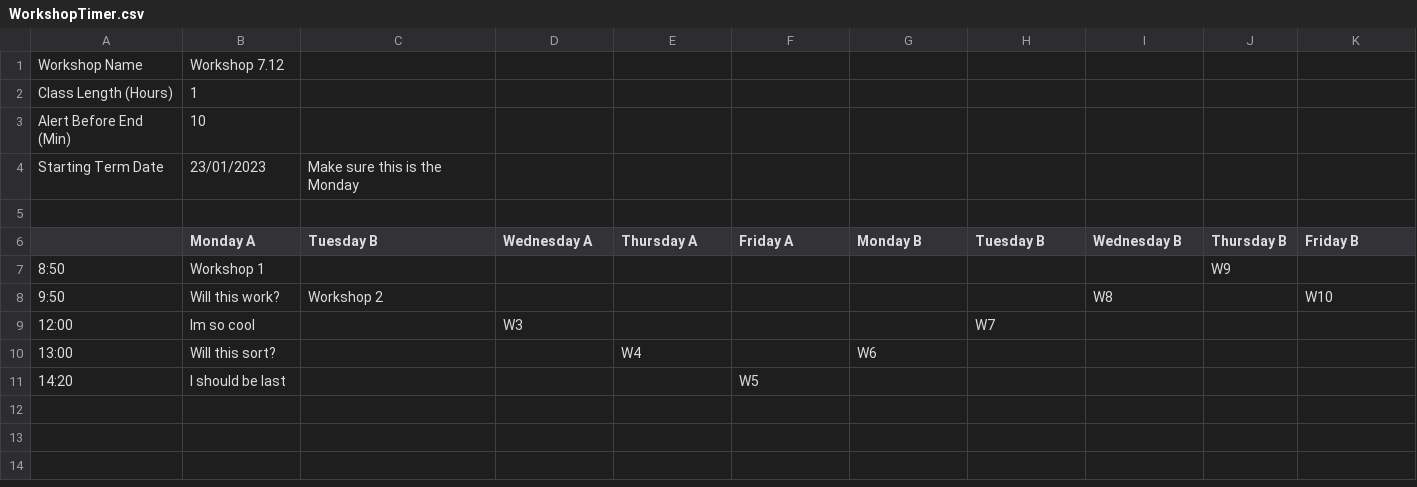
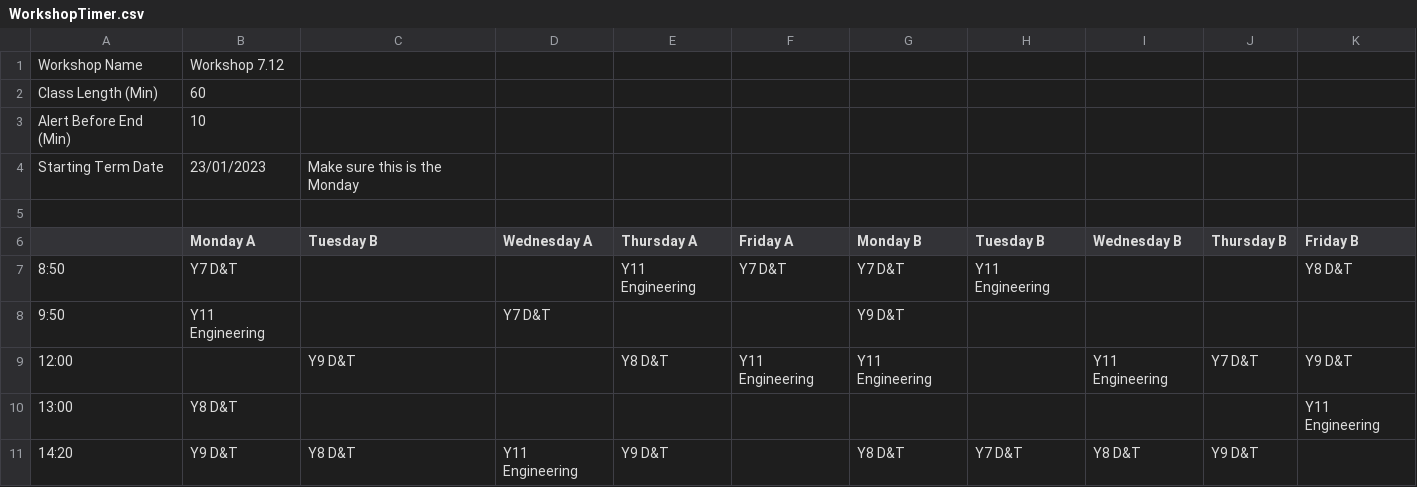
Before and after one commit to DJAY101/Workshop-Timer-Software-Major, a CSV file: WorkshopTimer.csv, drawn as a sheet.

```diff
--- a/WorkshopTimer.csv
+++ b/WorkshopTimer.csv
@@ -1,3 +1,3 @@
 Workshop Name,Workshop 7.12,,,,,,,,,
-Class Length (Hours),1,,,,,,,,,
+Class Length (Min),60,,,,,,,,,
 Alert Before End (Min),10,,,,,,,,,
@@ -6,6 +6,6 @@ Starting Term Date,23/01/2023,Make sure this is the Monday,,,,,,,,
 ,Monday A, Tuesday B,Wednesday A,Thursday A,Friday A,Monday B,Tuesday B,Wednesday B,Thursday B,Friday B
-8:50,Workshop 1,,,,,,,,W9,
-9:50,Will this work?,Workshop 2,,,,,,W8,,W10
-12:00,Im so cool,,W3,,,,W7,,,
-13:00,Will this sort?,,,W4,,W6,,,,
-14:20,I should be last,,,,W5,,,,,
+8:50,Y7 D&T,,,Y11 Engineering,Y7 D&T,Y7 D&T,Y11 Engineering,,,Y8 D&T
+9:50,Y11 Engineering,,Y7 D&T,,,Y9 D&T,,,,
+12:00,,Y9 D&T,,Y8 D&T,Y11 Engineering,Y11 Engineering,,Y11 Engineering,Y7 D&T,Y9 D&T
+13:00,Y8 D&T,,,,,,,,,Y11 Engineering
+14:20,Y9 D&T,Y8 D&T,Y11 Engineering,Y9 D&T,,Y8 D&T,Y7 D&T,Y8 D&T,Y9 D&T,
```
Also changed, not shown: 5 other files.
